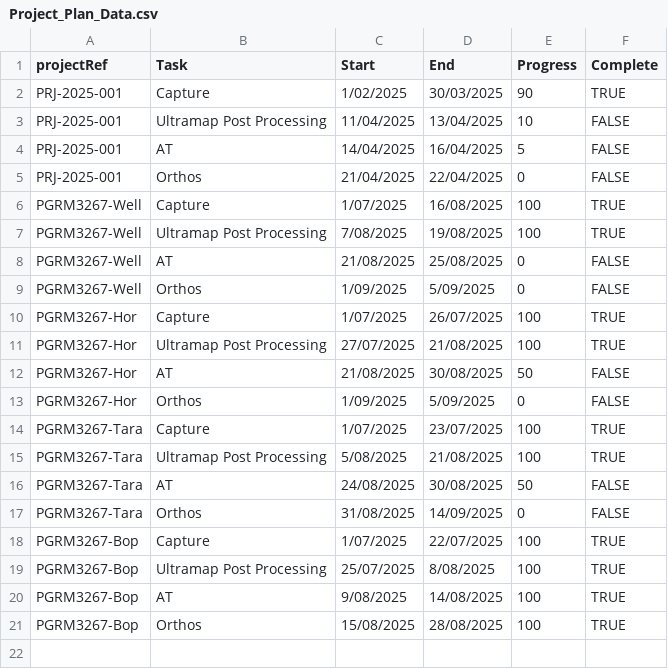
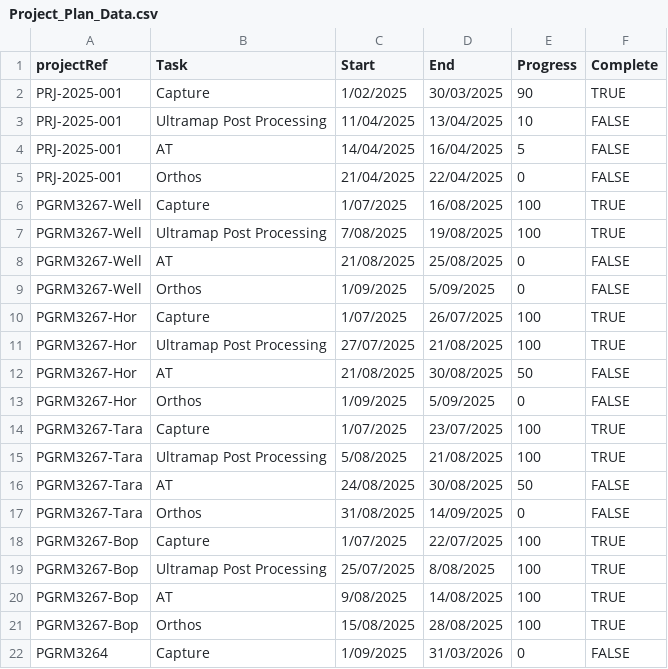
Before and after one commit to aerialsurveysnz/Project_management_Data, a CSV file: Project_Plan_Data.csv, drawn as a sheet.

Commit message:
update

```diff
--- a/Project_Plan_Data.csv
+++ b/Project_Plan_Data.csv
@@ -21 +21,2 @@ PGRM3267-Bop,AT,9/08/2025,14/08/2025,100,TRUE
 PGRM3267-Bop,Orthos,15/08/2025,28/08/2025,100,TRUE
+PGRM3264,Capture,1/09/2025,31/03/2026,0,FALSE
```
